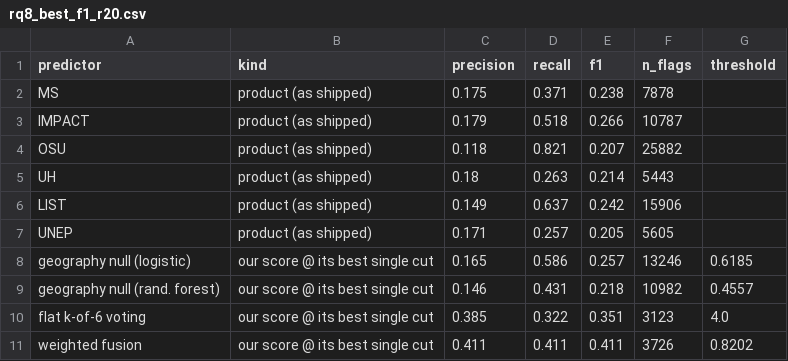
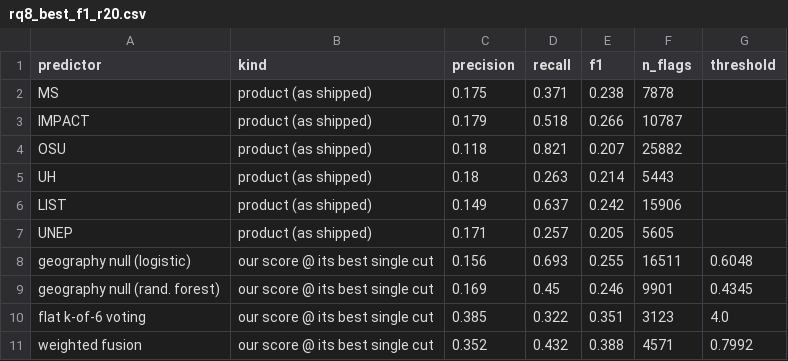
Before and after one commit to OCHA-DAP/ds-geospatial-impact-estimates, a CSV file: exploratory/paper/frozen/rq8_best_f1_r20.csv, drawn as a sheet.

```diff
--- a/exploratory/paper/frozen/rq8_best_f1_r20.csv
+++ b/exploratory/paper/frozen/rq8_best_f1_r20.csv
@@ -7,5 +7,5 @@ LIST,product (as shipped),0.149,0.637,0.242,15906,
 UNEP,product (as shipped),0.171,0.257,0.205,5605,
-geography null (logistic),our score @ its best single cut,0.165,0.586,0.257,13246,0.6185
-geography null (rand. forest),our score @ its best single cut,0.146,0.431,0.218,10982,0.4557
+geography null (logistic),our score @ its best single cut,0.156,0.693,0.255,16511,0.6048
+geography null (rand. forest),our score @ its best single cut,0.169,0.45,0.246,9901,0.4345
 flat k-of-6 voting,our score @ its best single cut,0.385,0.322,0.351,3123,4.0
-weighted fusion,our score @ its best single cut,0.411,0.411,0.411,3726,0.8202
+weighted fusion,our score @ its best single cut,0.352,0.432,0.388,4571,0.7992
```
Also changed, not shown: exploratory/paper/frozen/MANIFEST.csv, exploratory/paper/frozen/rq8_best_f1_r30.csv, 12 other files.
